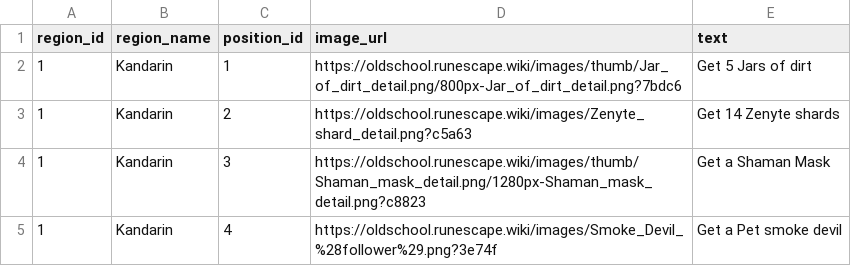
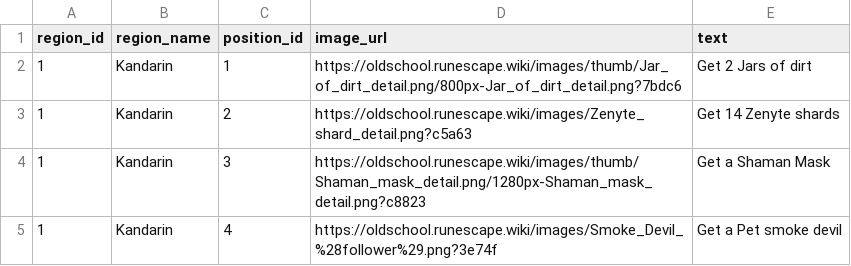
Before and after one commit to Tesla3103/burning-bridges, a CSV file: tiles.csv, drawn as a sheet; only a part is shown.

Commit message:
Revert "Awaken Jar of dirt" (#29)
This reverts commit 0334a277650d87645d8ade6e8cb1d94a65e6c81d.

```diff
--- a/tiles.csv
+++ b/tiles.csv
@@ -1,3 +1,3 @@
 region_id,region_name,position_id,image_url,text
-1,Kandarin,1,https://oldschool.runescape.wiki/images/thumb/Jar_of_dirt_detail.png/800px-Jar_of_dirt_detail.png?7bdc6,Get 5 Jars of dirt
+1,Kandarin,1,https://oldschool.runescape.wiki/images/thumb/Jar_of_dirt_detail.png/800px-Jar_of_dirt_detail.png?7bdc6,Get 2 Jars of dirt
 1,Kandarin,2,https://oldschool.runescape.wiki/images/Zenyte_shard_detail.png?c5a63,Get 14 Zenyte shards
```
Also changed, not shown: 12 other files.
